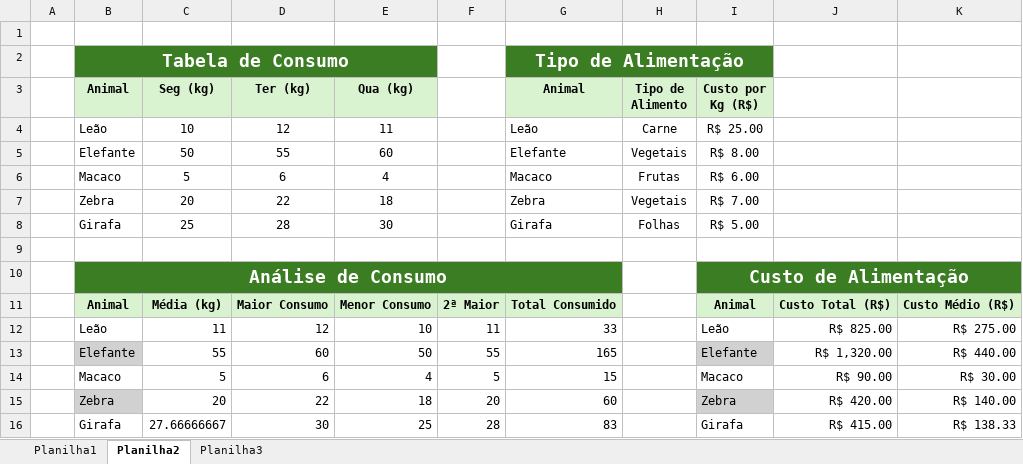
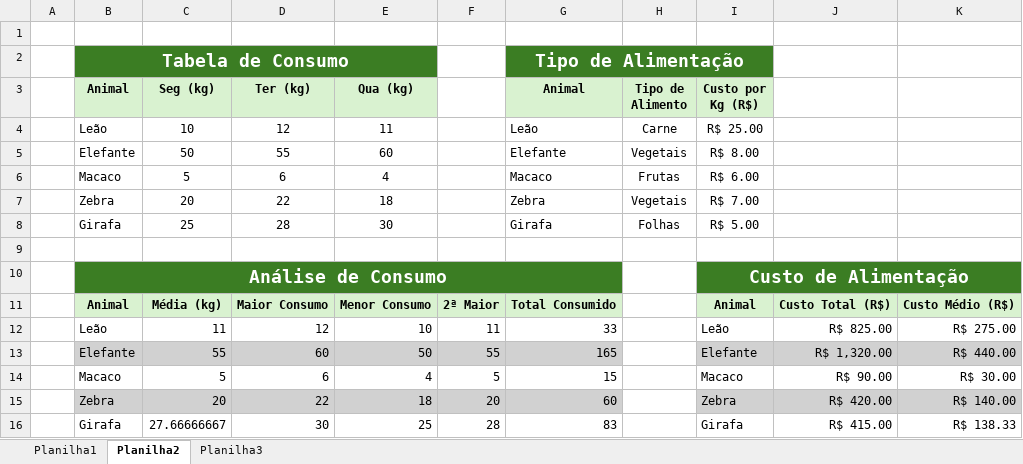
Before and after one commit to reenye-lima/Excel-Basico, an Excel workbook: Aula 04/Correção Atividade Aula 03.xlsx, sheet Planilha2, drawn as a sheet; values as stored, in another font and other column widths than the file's, no borders; the diff names each change by its address in the sheet, - before the commit and + after, or states it on an @@ line.

```diff
--- a/Aula 04/Correção Atividade Aula 03.xlsx (sheet Planilha2)
+++ b/Aula 04/Correção Atividade Aula 03.xlsx (sheet Planilha2)
-C13:G13 fill: none
+C13:G13 fill: #D1D1D1
-J13:K13 fill: none
+J13:K13 fill: #D1D1D1
-C15:G15 fill: none
+C15:G15 fill: #D1D1D1
-J15:K15 fill: none
+J15:K15 fill: #D1D1D1
```
Also changed, not shown: sheet Planilha3.
